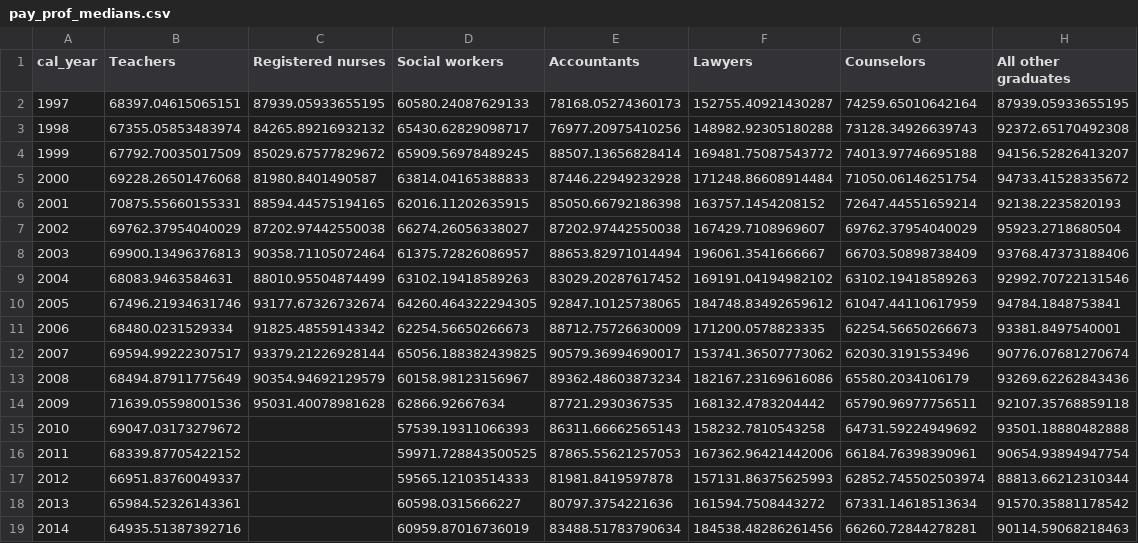
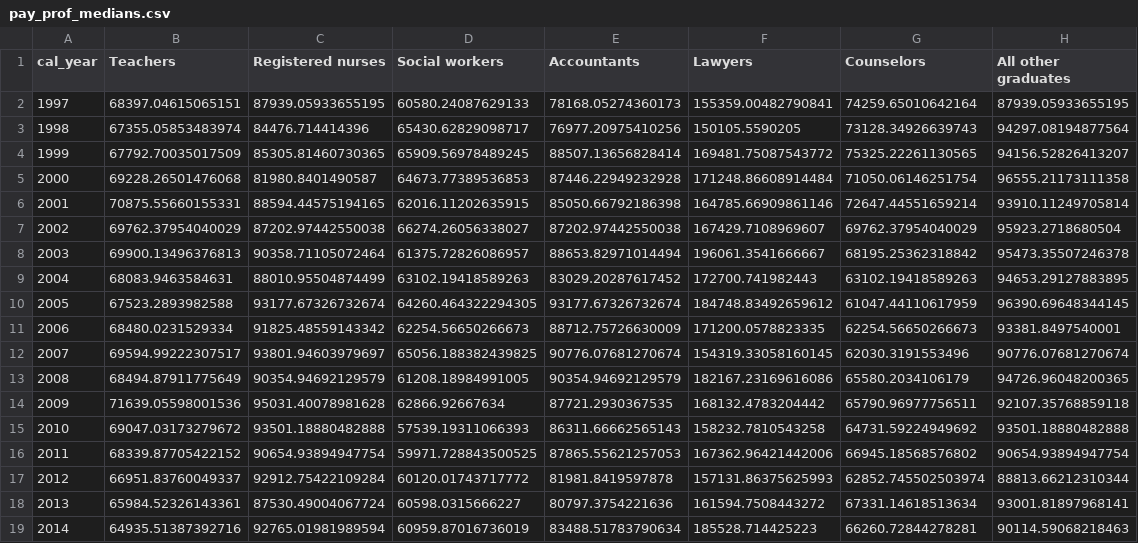
Before and after one commit to jedr1-ship-it/Alternative-Pathways----Quant, a CSV file: outputs/pay_prof_medians.csv, drawn as a sheet; only a part is shown; the diff covers the shown part only.

```diff
--- a/outputs/pay_prof_medians.csv
+++ b/outputs/pay_prof_medians.csv
@@ -1,19 +1,19 @@
 cal_year,Teachers,Registered nurses,Social workers,Accountants,Lawyers,Counselors,All other graduates
-1997,68397.04615065151,87939.05933655195,60580.24087629133,78168.05274360173,152755.40921430287,74259.65010642164,87939.05933655195
-1998,67355.05853483974,84265.89216932132,65430.62829098717,76977.20975410256,148982.92305180288,73128.34926639743,92372.65170492308
-1999,67792.70035017509,85029.67577829672,65909.56978489245,88507.13656828414,169481.75087543772,74013.97746695188,94156.52826413207
-2000,69228.26501476068,81980.8401490587,63814.04165388833,87446.22949232928,171248.86608914484,71050.06146251754,94733.41528335672
-2001,70875.55660155331,88594.44575194165,62016.11202635915,85050.66792186398,163757.1454208152,72647.44551659214,92138.2235820193
+1997,68397.04615065151,87939.05933655195,60580.24087629133,78168.05274360173,155359.00482790841,74259.65010642164,87939.05933655195
+1998,67355.05853483974,84476.714414396,65430.62829098717,76977.20975410256,150105.5590205,73128.34926639743,94297.08194877564
+1999,67792.70035017509,85305.81460730365,65909.56978489245,88507.13656828414,169481.75087543772,75325.22261130565,94156.52826413207
+2000,69228.26501476068,81980.8401490587,64673.77389536853,87446.22949232928,171248.86608914484,71050.06146251754,96555.21173111358
+2001,70875.55660155331,88594.44575194165,62016.11202635915,85050.66792186398,164785.66909861146,72647.44551659214,93910.11249705814
 2002,69762.37954040029,87202.97442550038,66274.26056338027,87202.97442550038,167429.7108969607,69762.37954040029,95923.2718680504
-2003,69900.13496376813,90358.71105072464,61375.72826086957,88653.82971014494,196061.3541666667,66703.50898738409,93768.47373188406
-2004,68083.9463584631,88010.95504874499,63102.19418589263,83029.20287617452,169191.04194982102,63102.19418589263,92992.70722131546
-2005,67496.21934631746,93177.67326732674,64260.464322294305,92847.10125738065,184748.83492659612,61047.44110617959,94784.1848753841
+2003,69900.13496376813,90358.71105072464,61375.72826086957,88653.82971014494,196061.3541666667,68195.25362318842,95473.35507246378
+2004,68083.9463584631,88010.95504874499,63102.19418589263,83029.20287617452,172700.741982443,63102.19418589263,94653.29127883895
+2005,67523.2893982588,93177.67326732674,64260.464322294305,93177.67326732674,184748.83492659612,61047.44110617959,96390.69648344145
 2006,68480.0231529334,91825.48559143342,62254.56650266673,88712.75726630009,171200.0578823335,62254.56650266673,93381.8497540001
-2007,69594.99222307517,93379.21226928144,65056.188382439825,90579.36994690017,153741.36507773062,62030.3191553496,90776.07681270674
-2008,68494.87911775649,90354.94692129579,60158.98123156967,89362.48603873234,182167.23169616086,65580.2034106179,93269.62262843436
+2007,69594.99222307517,93801.94603979697,65056.188382439825,90776.07681270674,154319.33058160145,62030.3191553496,90776.07681270674
+2008,68494.87911775649,90354.94692129579,61208.18984991005,90354.94692129579,182167.23169616086,65580.2034106179,94726.96048200365
 2009,71639.05598001536,95031.40078981628,62866.92667634,87721.2930367535,168132.4783204442,65790.96977756511,92107.35768859118
-2010,69047.03173279672,,57539.19311066393,86311.66662565143,158232.7810543258,64731.59224949692,93501.18880482888
-2011,68339.87705422152,,59971.728843500525,87865.55621257053,167362.96421442006,66184.76398390961,90654.93894947754
-2012,66951.83760049337,,59565.12103514333,81981.8419597878,157131.86375625993,62852.745502503974,88813.66212310344
-2013,65984.52326143361,,60598.0315666227,80797.3754221636,161594.7508443272,67331.14618513634,91570.35881178542
-2014,64935.51387392716,,60959.87016736019,83488.51783790634,184538.48286261456,66260.72844278281,90114.59068218463
+2010,69047.03173279672,93501.18880482888,57539.19311066393,86311.66662565143,158232.7810543258,64731.59224949692,93501.18880482888
+2011,68339.87705422152,90654.93894947754,59971.728843500525,87865.55621257053,167362.96421442006,66945.18568576802,90654.93894947754
+2012,66951.83760049337,92912.75422109284,60120.01743717772,81981.8419597878,157131.86375625993,62852.745502503974,88813.66212310344
+2013,65984.52326143361,87530.49004067724,60598.0315666227,80797.3754221636,161594.7508443272,67331.14618513634,93001.81897968141
+2014,64935.51387392716,92765.01981989594,60959.87016736019,83488.51783790634,185528.714425223,66260.72844278281,90114.59068218463
```
Also changed, not shown: 19 edited cells elsewhere in this file, 15 other files.
